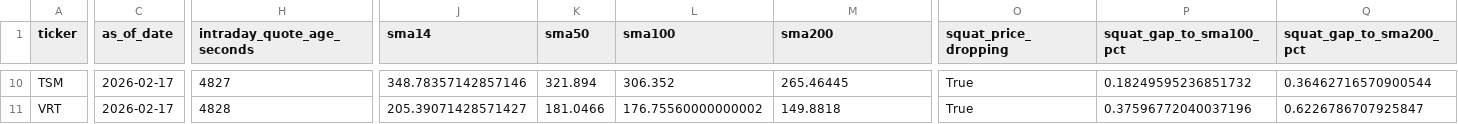
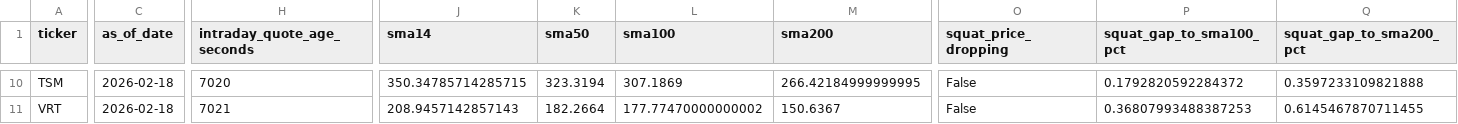
Before and after one commit to GlennZhu/DeeDeeBot, a CSV file: data/derived/stock_signals_latest.csv, drawn as a sheet; only a part is shown, gaps mark what is left out; the diff covers the shown part only; the diff names each change by its address in the sheet, - before the commit and + after, or states it on an @@ line.

```diff
--- a/data/derived/stock_signals_latest.csv
+++ b/data/derived/stock_signals_latest.csv
-C10:C11 (as_of_date): 2026-02-17
+C10:C11 (as_of_date): 2026-02-18
-H10 (intraday_quote_age_seconds): 4827
+H10 (intraday_quote_age_seconds): 7020
-J10 (sma14): 348.78357142857146
+J10 (sma14): 350.34785714285715
-K10 (sma50): 321.894
+K10 (sma50): 323.3194
-L10 (sma100): 306.352
+L10 (sma100): 307.1869
-M10 (sma200): 265.46445
+M10 (sma200): 266.42184999999995
-O10:O11 (squat_price_dropping): True
+O10:O11 (squat_price_dropping): False
-P10 (squat_gap_to_sma100_pct): 0.18249595236851732
+P10 (squat_gap_to_sma100_pct): 0.1792820592284372
-Q10 (squat_gap_to_sma200_pct): 0.36462716570900544
+Q10 (squat_gap_to_sma200_pct): 0.3597233109821888
-H11 (intraday_quote_age_seconds): 4828
+H11 (intraday_quote_age_seconds): 7021
-J11 (sma14): 205.39071428571427
+J11 (sma14): 208.9457142857143
-K11 (sma50): 181.0466
+K11 (sma50): 182.2664
-L11 (sma100): 176.75560000000002
+L11 (sma100): 177.77470000000002
-M11 (sma200): 149.8818
+M11 (sma200): 150.6367
-P11 (squat_gap_to_sma100_pct): 0.37596772040037196
+P11 (squat_gap_to_sma100_pct): 0.36807993488387253
-Q11 (squat_gap_to_sma200_pct): 0.6226786707925847
+Q11 (squat_gap_to_sma200_pct): 0.6145467870711455
```
Also changed, not shown: 124 edited cells elsewhere in this file, data/derived/signal_events_7d.csv.
